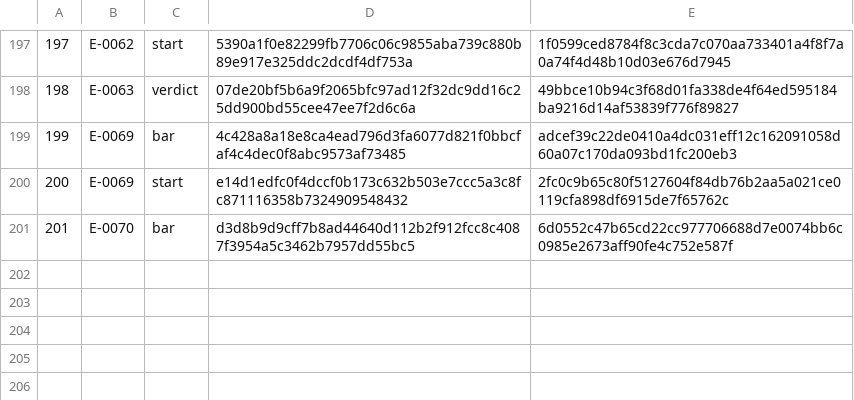
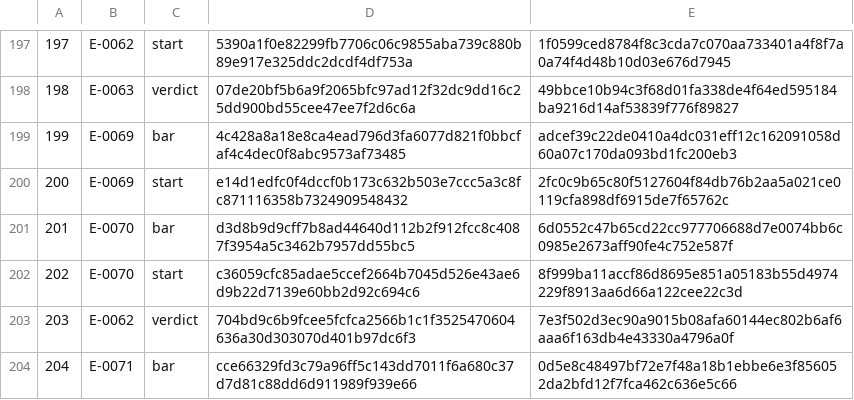
Before and after one commit to Aefinity-AI/cis2-spec, a TSV file: ledger/LEDGER.tsv, drawn as a sheet; only a part is shown, gaps mark what is left out.

```diff
--- a/ledger/LEDGER.tsv
+++ b/ledger/LEDGER.tsv
@@ -201 +201,4 @@
 201	E-0070	bar	d3d8b9d9cff7b8ad44640d112b2f912fcc8c4087f3954a5c3462b7957dd55bc5	6d0552c47b65cd22cc977706688d7e0074bb6c0985e2673aff90fe4c752e587f
+202	E-0070	start	c36059cfc85adae5ccef2664b7045d526e43ae6d9b22d7139e60bb2d92c694c6	8f999ba11accf86d8695e851a05183b55d4974229f8913aa6d66a122cee22c3d
+203	E-0062	verdict	704bd9c6b9fcee5fcfca2566b1c1f3525470604636a30d303070d401b97dc6f3	7e3f502d3ec90a9015b08afa60144ec802b6af6aaa6f163db4e43330a4796a0f
+204	E-0071	bar	cce66329fd3c79a96ff5c143dd7011f6a680c37d7d81c88dd6d911989f939e66	0d5e8c48497bf72e7f48a18b1ebbe6e3f856052da2bfd12f7fca462c636e5c66
```
Also changed, not shown: 2 other files.
